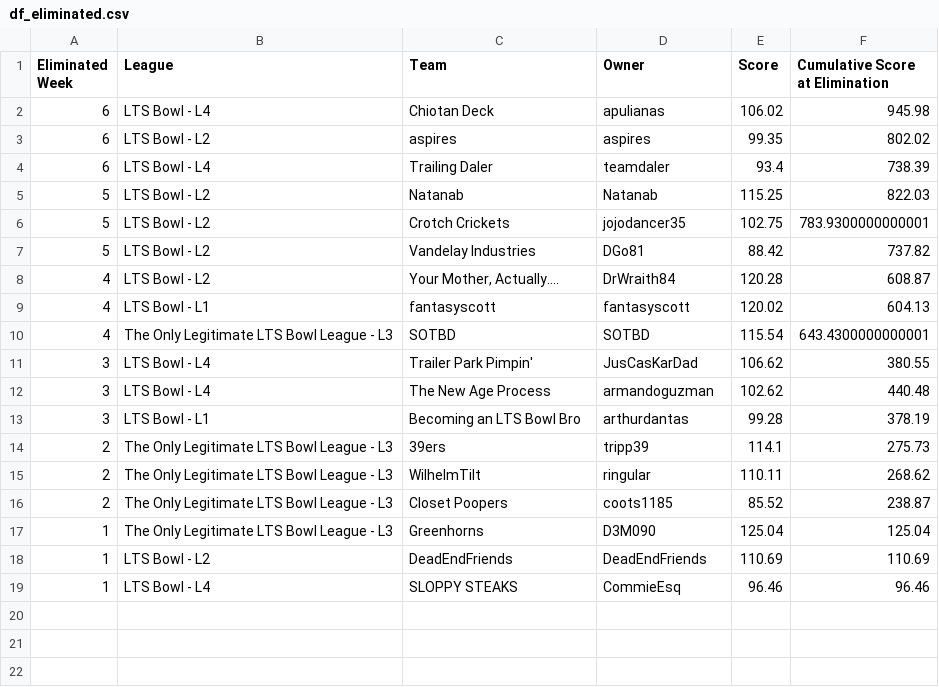
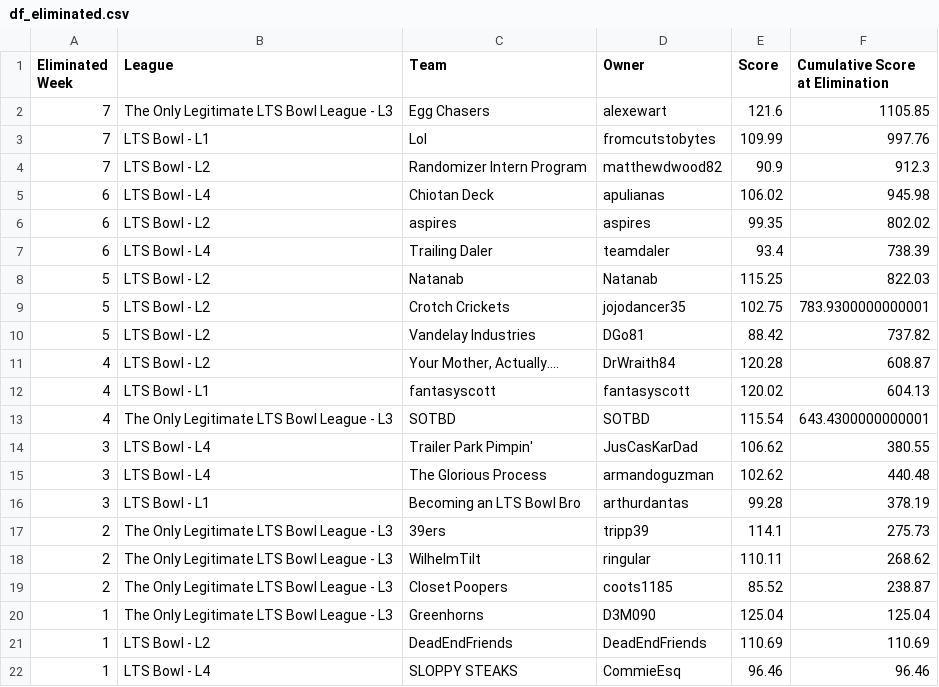
Before and after one commit to matthewdwood82/LTS-Bowl-2026, a CSV file: dat/df_eliminated.csv, drawn as a sheet.

```diff
--- a/dat/df_eliminated.csv
+++ b/dat/df_eliminated.csv
@@ -1,2 +1,5 @@
 Eliminated Week,League,Team,Owner,Score,Cumulative Score at Elimination
+7,The Only Legitimate LTS Bowl League - L3,Egg Chasers,alexewart,121.6,1105.85
+7,LTS Bowl - L1,Lol,fromcutstobytes,109.99,997.76
+7,LTS Bowl - L2,Randomizer Intern Program,matthewdwood82,90.9,912.3
 6,LTS Bowl - L4,Chiotan Deck,apulianas,106.02,945.98
@@ -11,3 +14,3 @@ Eliminated Week,League,Team,Owner,Score,Cumulative Score at Elimination
 3,LTS Bowl - L4,Trailer Park Pimpin',JusCasKarDad,106.62,380.55
-3,LTS Bowl - L4,The New Age Process,armandoguzman,102.62,440.48
+3,LTS Bowl - L4,The Glorious Process,armandoguzman,102.62,440.48
 3,LTS Bowl - L1,Becoming an LTS Bowl Bro,arthurdantas,99.28,378.19
```
Also changed, not shown: dat/df_survived.csv, dat/df_total_points.csv, 3 other files.
